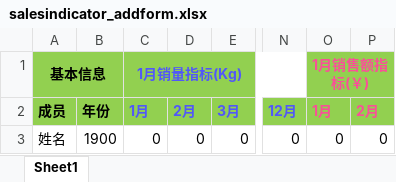
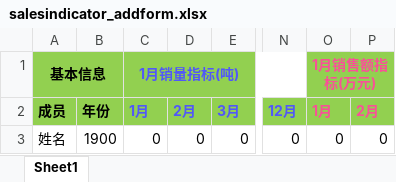
Before and after one commit to Howardnm/sw_BI, an Excel workbook: app01/static/files/salesindicator_addform.xlsx, sheet Sheet1, drawn as a sheet; only a part is shown, gaps mark what is left out; values as stored, in another font and other column widths than the file's, no borders; the diff names each change by its address in the sheet, - before the commit and + after, or states it on an @@ line.

```diff
--- a/app01/static/files/salesindicator_addform.xlsx (sheet Sheet1)
+++ b/app01/static/files/salesindicator_addform.xlsx (sheet Sheet1)
-C1: 1月销量指标(Kg)
+C1: 1月销量指标(吨)
-O1: 1月销售额指标(￥)
+O1: 1月销售额指标(万元)
```
Also changed, not shown: 6 other files.
